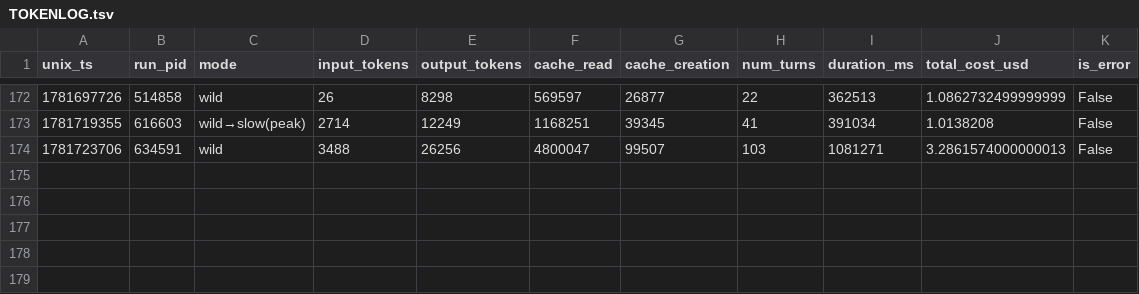
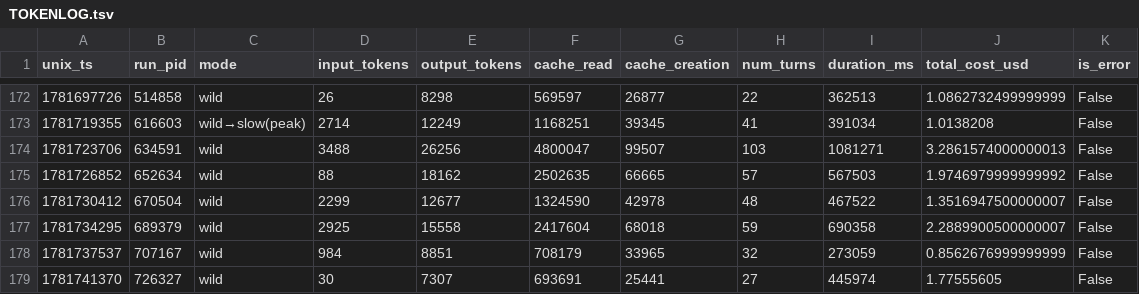
Before and after one commit to Chatforest/chatforest.com, a TSV file: TOKENLOG.tsv, drawn as a sheet; only a part is shown, gaps mark what is left out; the diff names each change by its address in the sheet, - before the commit and + after, or states it on an @@ line.

```diff
--- a/TOKENLOG.tsv
+++ b/TOKENLOG.tsv
+row 175: 1781726852 | 652634 | wild | 88 | 18162 | 2502635 | 66665 | 57 | 567503 | 1.9746979999999992 | False
+row 176: 1781730412 | 670504 | wild | 2299 | 12677 | 1324590 | 42978 | 48 | 467522 | 1.3516947500000007 | False
+row 177: 1781734295 | 689379 | wild | 2925 | 15558 | 2417604 | 68018 | 59 | 690358 | 2.2889900500000007 | False
+row 178: 1781737537 | 707167 | wild | 984 | 8851 | 708179 | 33965 | 32 | 273059 | 0.8562676999999999 | False
+row 179: 1781741370 | 726327 | wild | 30 | 7307 | 693691 | 25441 | 27 | 445974 | 1.77555605 | False
```
Also changed, not shown: 2 other files.
